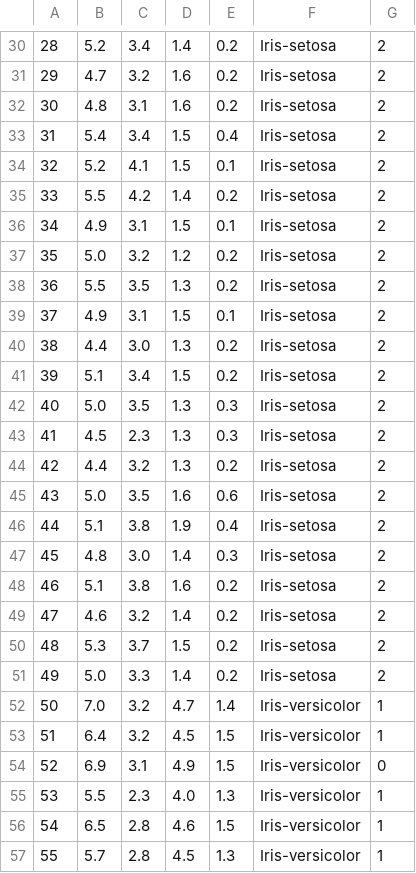
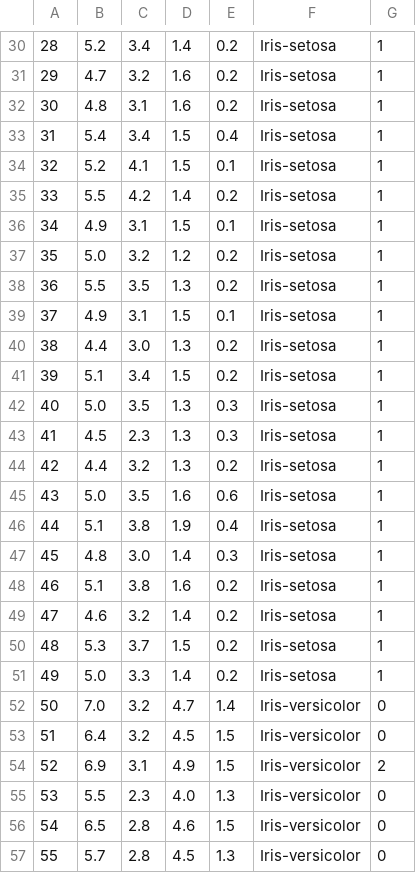
Before and after one commit to josemarialuna/Chi-Index, a CSV file: result/3_kmeans_winner.csv, drawn as a sheet; only a part is shown, gaps mark what is left out; the diff covers the shown part only.

```diff
--- a/result/3_kmeans_winner.csv
+++ b/result/3_kmeans_winner.csv
@@ -30,28 +30,28 @@
-28	5.2	3.4	1.4	0.2	Iris-setosa	2
-29	4.7	3.2	1.6	0.2	Iris-setosa	2
-30	4.8	3.1	1.6	0.2	Iris-setosa	2
-31	5.4	3.4	1.5	0.4	Iris-setosa	2
-32	5.2	4.1	1.5	0.1	Iris-setosa	2
-33	5.5	4.2	1.4	0.2	Iris-setosa	2
-34	4.9	3.1	1.5	0.1	Iris-setosa	2
-35	5.0	3.2	1.2	0.2	Iris-setosa	2
-36	5.5	3.5	1.3	0.2	Iris-setosa	2
-37	4.9	3.1	1.5	0.1	Iris-setosa	2
-38	4.4	3.0	1.3	0.2	Iris-setosa	2
-39	5.1	3.4	1.5	0.2	Iris-setosa	2
-40	5.0	3.5	1.3	0.3	Iris-setosa	2
-41	4.5	2.3	1.3	0.3	Iris-setosa	2
-42	4.4	3.2	1.3	0.2	Iris-setosa	2
-43	5.0	3.5	1.6	0.6	Iris-setosa	2
-44	5.1	3.8	1.9	0.4	Iris-setosa	2
-45	4.8	3.0	1.4	0.3	Iris-setosa	2
-46	5.1	3.8	1.6	0.2	Iris-setosa	2
-47	4.6	3.2	1.4	0.2	Iris-setosa	2
-48	5.3	3.7	1.5	0.2	Iris-setosa	2
-49	5.0	3.3	1.4	0.2	Iris-setosa	2
-50	7.0	3.2	4.7	1.4	Iris-versicolor	1
-51	6.4	3.2	4.5	1.5	Iris-versicolor	1
-52	6.9	3.1	4.9	1.5	Iris-versicolor	0
-53	5.5	2.3	4.0	1.3	Iris-versicolor	1
-54	6.5	2.8	4.6	1.5	Iris-versicolor	1
-55	5.7	2.8	4.5	1.3	Iris-versicolor	1
+28	5.2	3.4	1.4	0.2	Iris-setosa	1
+29	4.7	3.2	1.6	0.2	Iris-setosa	1
+30	4.8	3.1	1.6	0.2	Iris-setosa	1
+31	5.4	3.4	1.5	0.4	Iris-setosa	1
+32	5.2	4.1	1.5	0.1	Iris-setosa	1
+33	5.5	4.2	1.4	0.2	Iris-setosa	1
+34	4.9	3.1	1.5	0.1	Iris-setosa	1
+35	5.0	3.2	1.2	0.2	Iris-setosa	1
+36	5.5	3.5	1.3	0.2	Iris-setosa	1
+37	4.9	3.1	1.5	0.1	Iris-setosa	1
+38	4.4	3.0	1.3	0.2	Iris-setosa	1
+39	5.1	3.4	1.5	0.2	Iris-setosa	1
+40	5.0	3.5	1.3	0.3	Iris-setosa	1
+41	4.5	2.3	1.3	0.3	Iris-setosa	1
+42	4.4	3.2	1.3	0.2	Iris-setosa	1
+43	5.0	3.5	1.6	0.6	Iris-setosa	1
+44	5.1	3.8	1.9	0.4	Iris-setosa	1
+45	4.8	3.0	1.4	0.3	Iris-setosa	1
+46	5.1	3.8	1.6	0.2	Iris-setosa	1
+47	4.6	3.2	1.4	0.2	Iris-setosa	1
+48	5.3	3.7	1.5	0.2	Iris-setosa	1
+49	5.0	3.3	1.4	0.2	Iris-setosa	1
+50	7.0	3.2	4.7	1.4	Iris-versicolor	0
+51	6.4	3.2	4.5	1.5	Iris-versicolor	0
+52	6.9	3.1	4.9	1.5	Iris-versicolor	2
+53	5.5	2.3	4.0	1.3	Iris-versicolor	0
+54	6.5	2.8	4.6	1.5	Iris-versicolor	0
+55	5.7	2.8	4.5	1.3	Iris-versicolor	0
```
Also changed, not shown: 122 edited cells elsewhere in this file, result/4_kmeans_winner.csv, result/5_kmeans_winner.csv, 11 other files.
